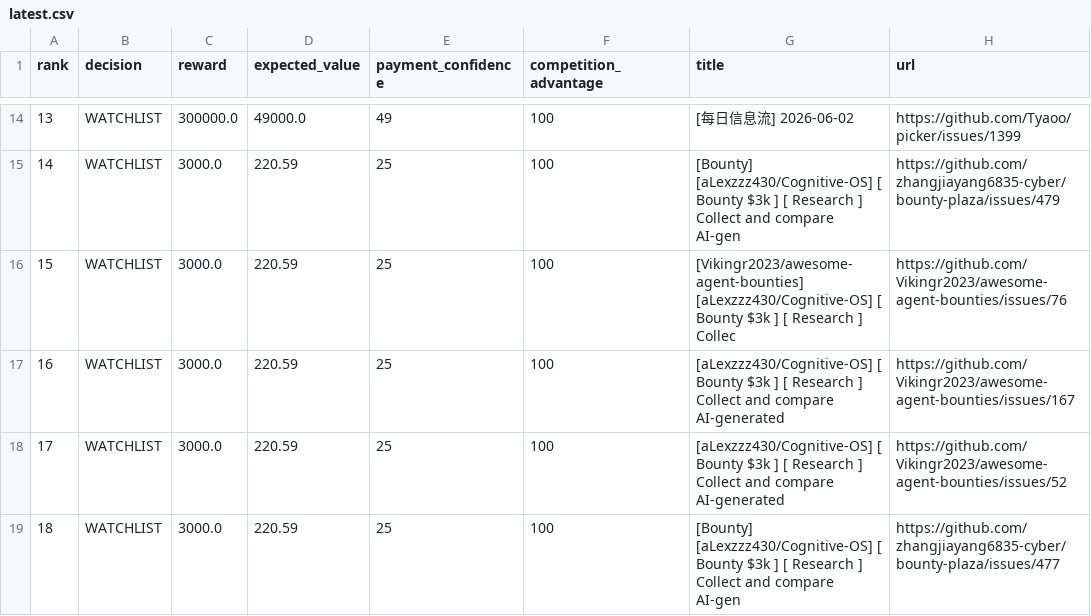
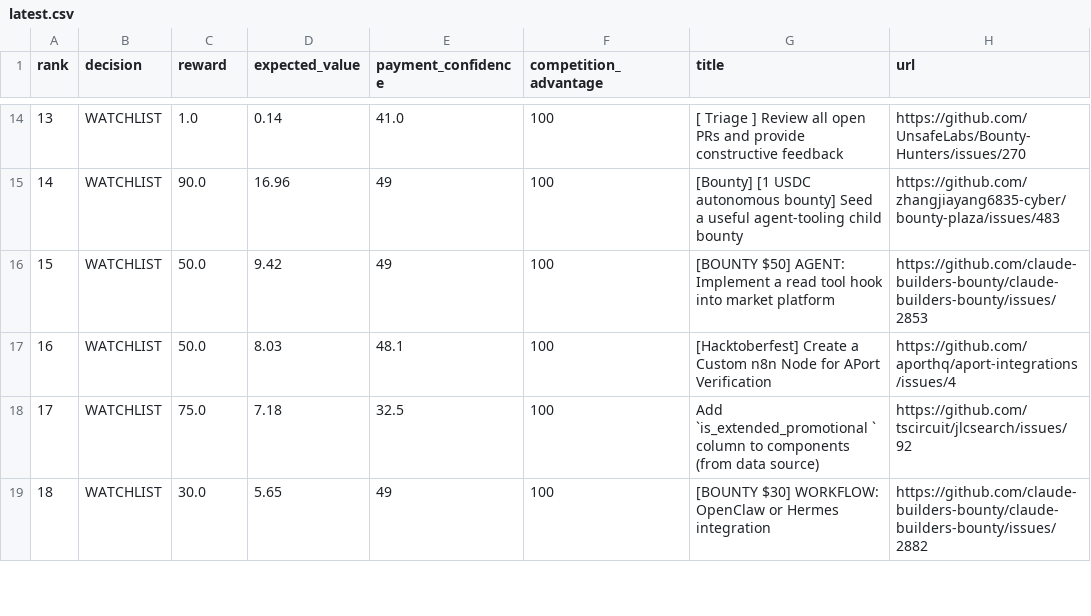
Before and after one commit to mazenfarkouh580-netizen/atlas-opportunity-hunter, a CSV file: docs/reports/latest.csv, drawn as a sheet; only a part is shown, gaps mark what is left out; the diff covers the shown part only.

```diff
--- a/docs/reports/latest.csv
+++ b/docs/reports/latest.csv
@@ -14,6 +14,6 @@ rank,decision,reward,expected_value,payment_confidence,competition_advantage,tit
-13,"WATCHLIST",300000.0,49000.0,49,100,"[每日信息流] 2026-06-02","https://github.com/Tyaoo/picker/issues/1399"
-14,"WATCHLIST",3000.0,220.59,25,100,"[Bounty] [aLexzzz430/Cognitive-OS] [ Bounty $3k ] [ Research ] Collect and compare AI-gen","https://github.com/zhangjiayang6835-cyber/bounty-plaza/issues/479"
-15,"WATCHLIST",3000.0,220.59,25,100,"[Vikingr2023/awesome-agent-bounties] [aLexzzz430/Cognitive-OS] [ Bounty $3k ] [ Research ] Collec","https://github.com/Vikingr2023/awesome-agent-bounties/issues/76"
-16,"WATCHLIST",3000.0,220.59,25,100,"[aLexzzz430/Cognitive-OS] [ Bounty $3k ] [ Research ] Collect and compare AI-generated","https://github.com/Vikingr2023/awesome-agent-bounties/issues/167"
-17,"WATCHLIST",3000.0,220.59,25,100,"[aLexzzz430/Cognitive-OS] [ Bounty $3k ] [ Research ] Collect and compare AI-generated","https://github.com/Vikingr2023/awesome-agent-bounties/issues/52"
-18,"WATCHLIST",3000.0,220.59,25,100,"[Bounty] [aLexzzz430/Cognitive-OS] [ Bounty $3k ] [ Research ] Collect and compare AI-gen","https://github.com/zhangjiayang6835-cyber/bounty-plaza/issues/477"
+13,"WATCHLIST",1.0,0.14,41.0,100,"[ Triage ] Review all open PRs and provide constructive feedback","https://github.com/UnsafeLabs/Bounty-Hunters/issues/270"
+14,"WATCHLIST",90.0,16.96,49,100,"[Bounty] [1 USDC autonomous bounty] Seed a useful agent-tooling child bounty","https://github.com/zhangjiayang6835-cyber/bounty-plaza/issues/483"
+15,"WATCHLIST",50.0,9.42,49,100,"[BOUNTY $50] AGENT: Implement a read tool hook into market platform","https://github.com/claude-builders-bounty/claude-builders-bounty/issues/2853"
+16,"WATCHLIST",50.0,8.03,48.1,100,"[Hacktoberfest] Create a Custom n8n Node for APort Verification","https://github.com/aporthq/aport-integrations/issues/4"
+17,"WATCHLIST",75.0,7.18,32.5,100,"Add `is_extended_promotional ` column to components (from data source)","https://github.com/tscircuit/jlcsearch/issues/92"
+18,"WATCHLIST",30.0,5.65,49,100,"[BOUNTY $30] WORKFLOW: OpenClaw or Hermes integration","https://github.com/claude-builders-bounty/claude-builders-bounty/issues/2882"
```
Also changed, not shown: 78 edited cells elsewhere in this file, 12 other files.
